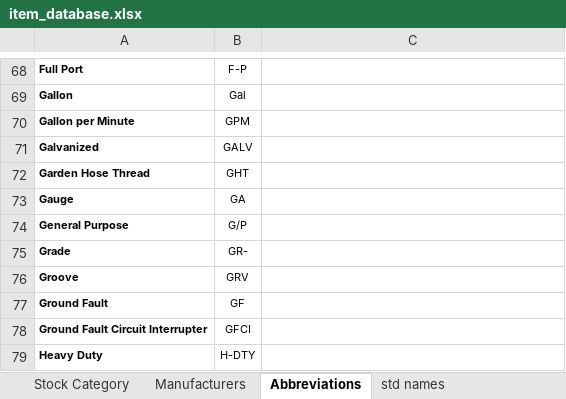
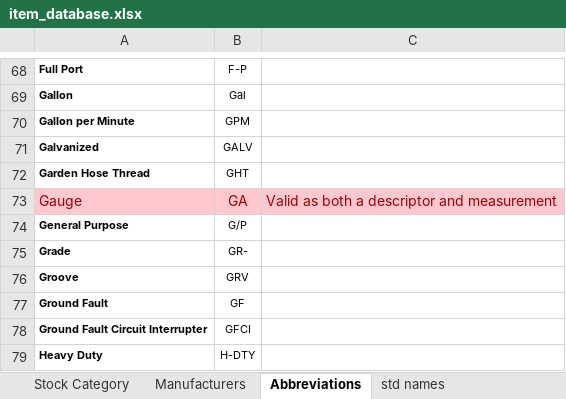
Before and after one commit to jonathanmajh/iko_mro_items, an Excel workbook: assets/item_database.xlsx, sheet Abbreviations, drawn as a sheet; only a part is shown, gaps mark what is left out; values as stored, in another font and other column widths than the file's, no borders; the diff names each change by its address in the sheet, - before the commit and + after, or states it on an @@ line.

```diff
--- a/assets/item_database.xlsx (sheet Abbreviations)
+++ b/assets/item_database.xlsx (sheet Abbreviations)
-A73:C73 fill: none
+A73:C73 fill: #FFC7CE
-A73:B73 text colour: black
+A73:B73 text colour: #9C0006, text size: larger
-A73 bold: on
+A73 bold: off
-C73: (empty)
+C73: Valid as both a descriptor and measurement
```
Also changed, not shown: charts or pictures, assets/Translation_PM_JP_Asset.xlsx, 9 other files.
